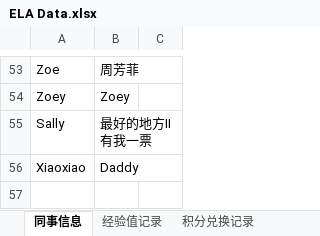
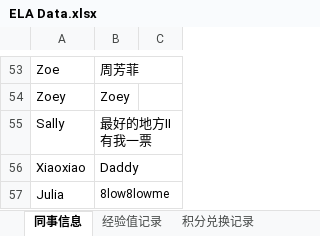
Before and after one commit to Neverwhateve/ela-leaderboard, an Excel workbook: ELA Data.xlsx, sheet 同事信息, drawn as a sheet; only a part is shown, gaps mark what is left out; values as stored, in another font and other column widths than the file's, no borders; the diff names each change by its address in the sheet, - before the commit and + after, or states it on an @@ line.

```diff
--- a/ELA Data.xlsx (sheet 同事信息)
+++ b/ELA Data.xlsx (sheet 同事信息)
+row 57: Julia | 8low8lowme
```
Also changed, not shown: sheet 经验值记录.
